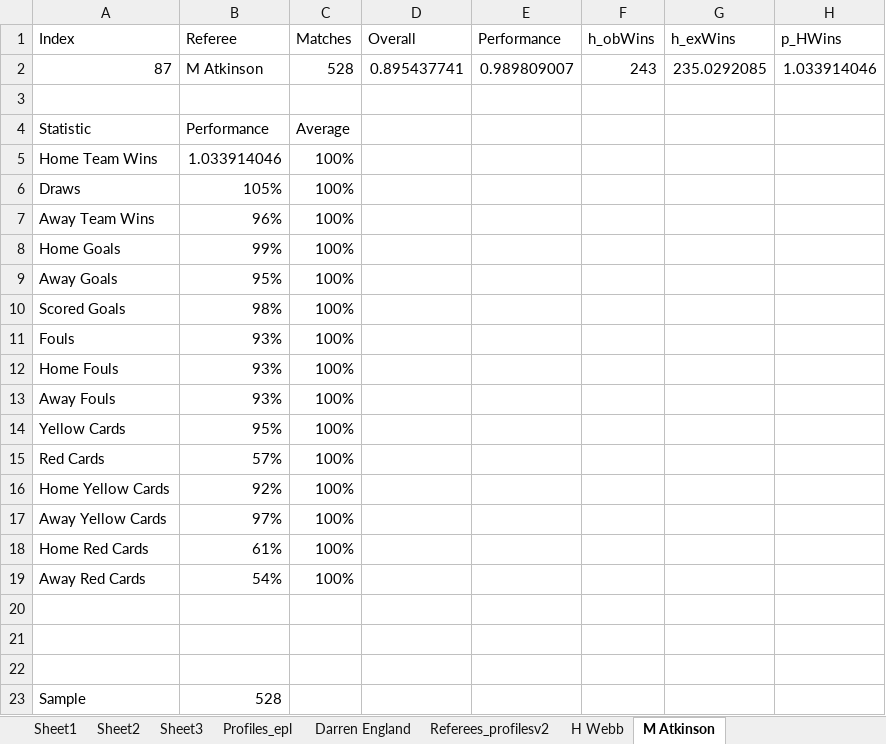
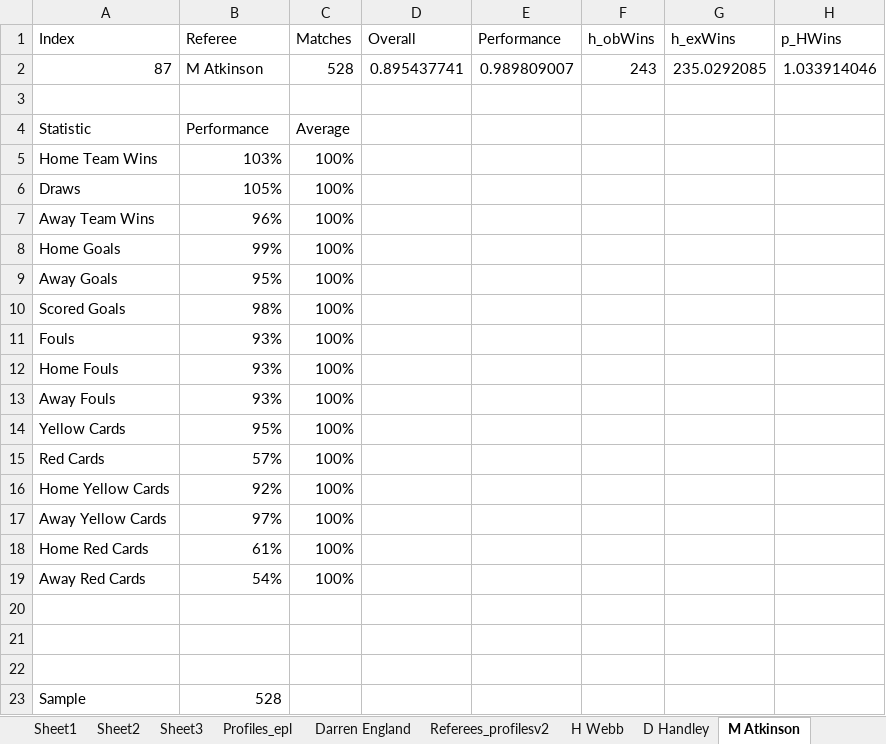
Before and after one commit to castorx9000/UnbettingFootball, an Excel workbook: Coaches_carreers/Referees_profiles_graphs.xlsx, sheet M Atkinson, drawn as a sheet; only a part is shown; values as stored, in another font and other column widths than the file's, no borders; charts and pictures not drawn; the diff names each change by its address in the sheet, - before the commit and + after, or states it on an @@ line.

```diff
--- a/Coaches_carreers/Referees_profiles_graphs.xlsx (sheet M Atkinson)
+++ b/Coaches_carreers/Referees_profiles_graphs.xlsx (sheet M Atkinson)
+sheet tab: D Handley
-B5 (Referee): 1.033914046
+B5 (Referee): 103%
```
Also changed, not shown: sheet Sheet1, sheet Referees_profiles, sheet H Webb, formulas that keep their value, charts or pictures, Coaches_carreers/Referees_support.xlsx, Referee/Referees_profiles_graphs.xlsx, 42 other files.
